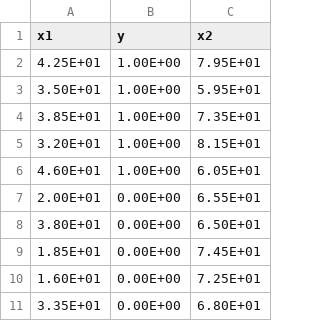
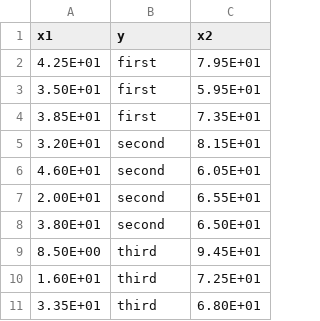
Before and after one commit to InformationIntegrationGroup/karma-logistic-regression-service, a CSV file: sample data/testing-data2.csv, drawn as a sheet.

```diff
--- a/sample data/testing-data2.csv
+++ b/sample data/testing-data2.csv
@@ -1,11 +1,11 @@
 "x1","y","x2"
-4.25E+01,1.00E+00,7.95E+01
-3.50E+01,1.00E+00,5.95E+01
-3.85E+01,1.00E+00,7.35E+01
-3.20E+01,1.00E+00,8.15E+01
-4.60E+01,1.00E+00,6.05E+01
-2.00E+01,0.00E+00,6.55E+01
-3.80E+01,0.00E+00,6.50E+01
-1.85E+01,0.00E+00,7.45E+01
-1.60E+01,0.00E+00,7.25E+01
-3.35E+01,0.00E+00,6.80E+01
+4.25E+01,first,7.95E+01
+3.50E+01,first,5.95E+01
+3.85E+01,first,7.35E+01
+3.20E+01,second,8.15E+01
+4.60E+01,second,6.05E+01
+2.00E+01,second,6.55E+01
+3.80E+01,second,6.50E+01
+8.50E+00,third,9.45E+01
+1.60E+01,third,7.25E+01
+3.35E+01,third,6.80E+01
```
Also changed, not shown: sample data/testing-data1.csv, sample data/training-data1.csv, 3 other files.
